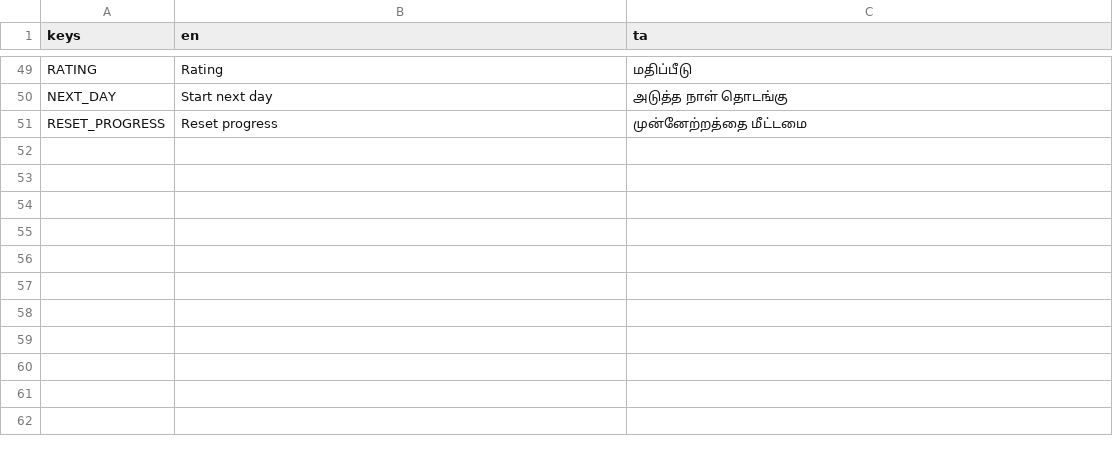
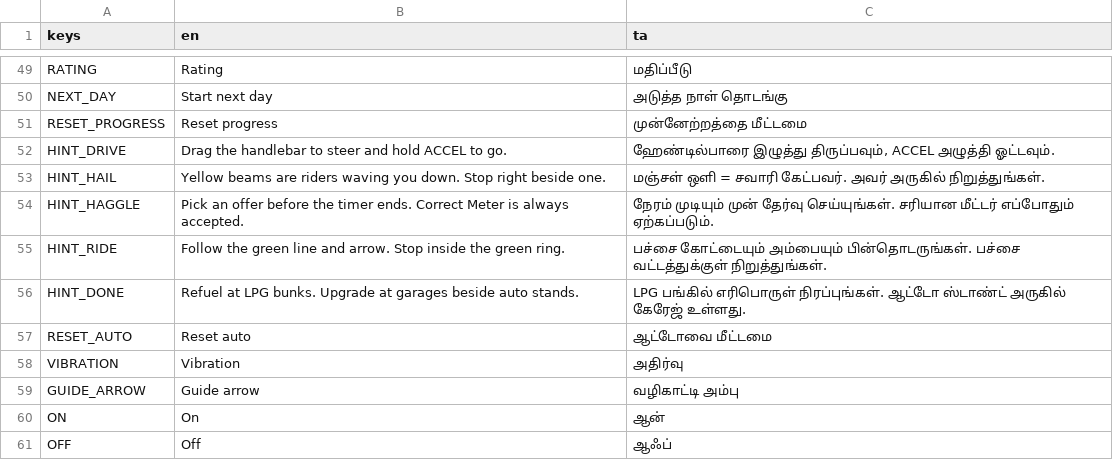
Before and after one commit to DavidRajPaul/Auto-Simulator-Game-GoDot, a CSV file: translations/ui.csv, drawn as a sheet; only a part is shown, gaps mark what is left out; the diff names each change by its address in the sheet, - before the commit and + after, or states it on an @@ line.

```diff
--- a/translations/ui.csv
+++ b/translations/ui.csv
+row 52: HINT_DRIVE | Drag the handlebar to steer and hold ACCEL to go. | ஹேண்டில்பாரை இழுத்து திருப்பவும், ACCEL அழுத்தி ஓட்டவும்.
+row 53: HINT_HAIL | Yellow beams are riders waving you down. Stop right beside one. | மஞ்சள் ஒளி = சவாரி கேட்பவர். அவர் அருகில் நிறுத்துங்கள்.
+row 54: HINT_HAGGLE | Pick an offer before the timer ends. Correct Meter is always accepted. | நேரம் முடியும் முன் தேர்வு செய்யுங்கள். சரியான மீட்டர் எப்போதும் ஏற்கப்படும்.
+row 55: HINT_RIDE | Follow the green line and arrow. Stop inside the green ring. | பச்சை கோட்டையும் அம்பையும் பின்தொடருங்கள். பச்சை வட்டத்துக்குள் நிறுத்துங்கள்.
+row 56: HINT_DONE | Refuel at LPG bunks. Upgrade at garages beside auto stands. | LPG பங்கில் எரிபொருள் நிரப்புங்கள். ஆட்டோ ஸ்டாண்ட் அருகில் கேரேஜ் உள்ளது.
+row 57: RESET_AUTO | Reset auto | ஆட்டோவை மீட்டமை
+row 58: VIBRATION | Vibration | அதிர்வு
+row 59: GUIDE_ARROW | Guide arrow | வழிகாட்டி அம்பு
+row 60: ON | On | ஆன்
+row 61: OFF | Off | ஆஃப்
```
Also changed, not shown: 15 other files.
